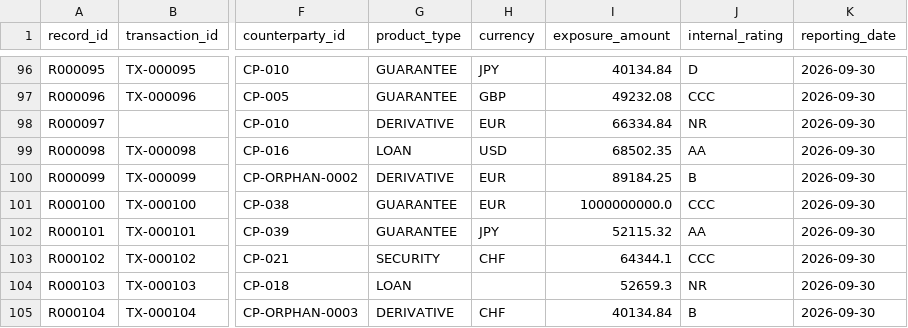
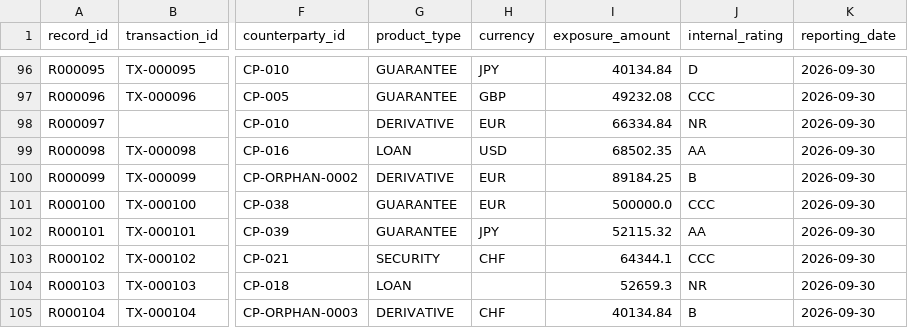
Before and after one commit to delens/Governance-Sentinel, a CSV file: data/sample_transactions.csv, drawn as a sheet; only a part is shown, gaps mark what is left out; the diff names each change by its address in the sheet, - before the commit and + after, or states it on an @@ line.

```diff
--- a/data/sample_transactions.csv
+++ b/data/sample_transactions.csv
-I101 (exposure_amount): 1000000000.0
+I101 (exposure_amount): 500000.0
```
Also changed, not shown: 27 other files.
